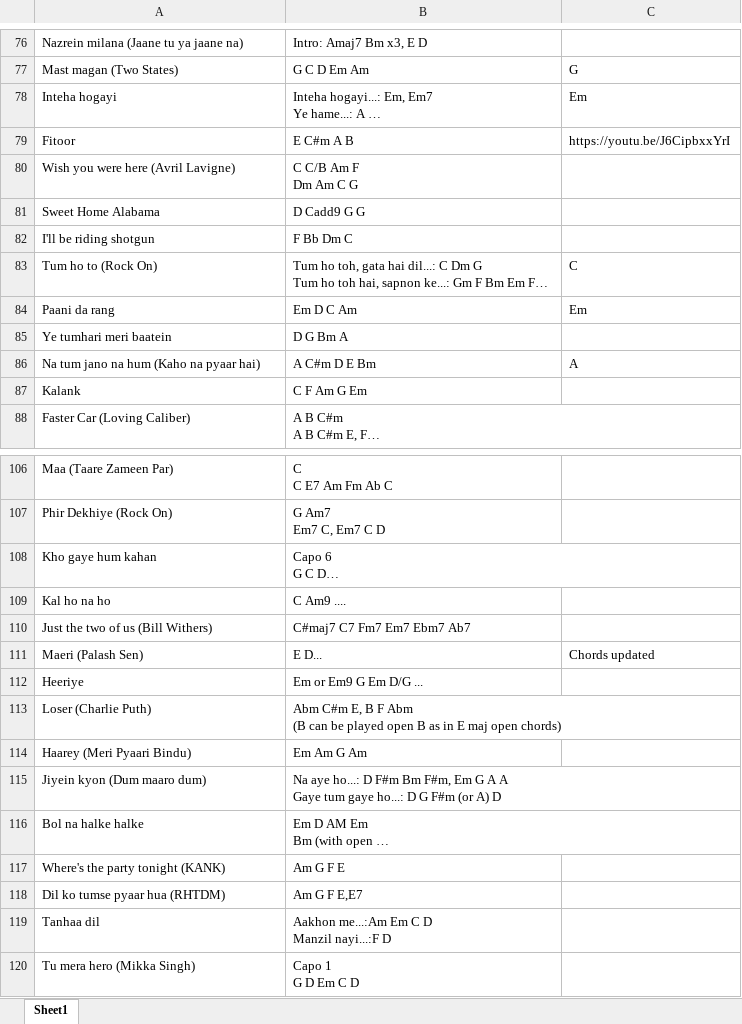
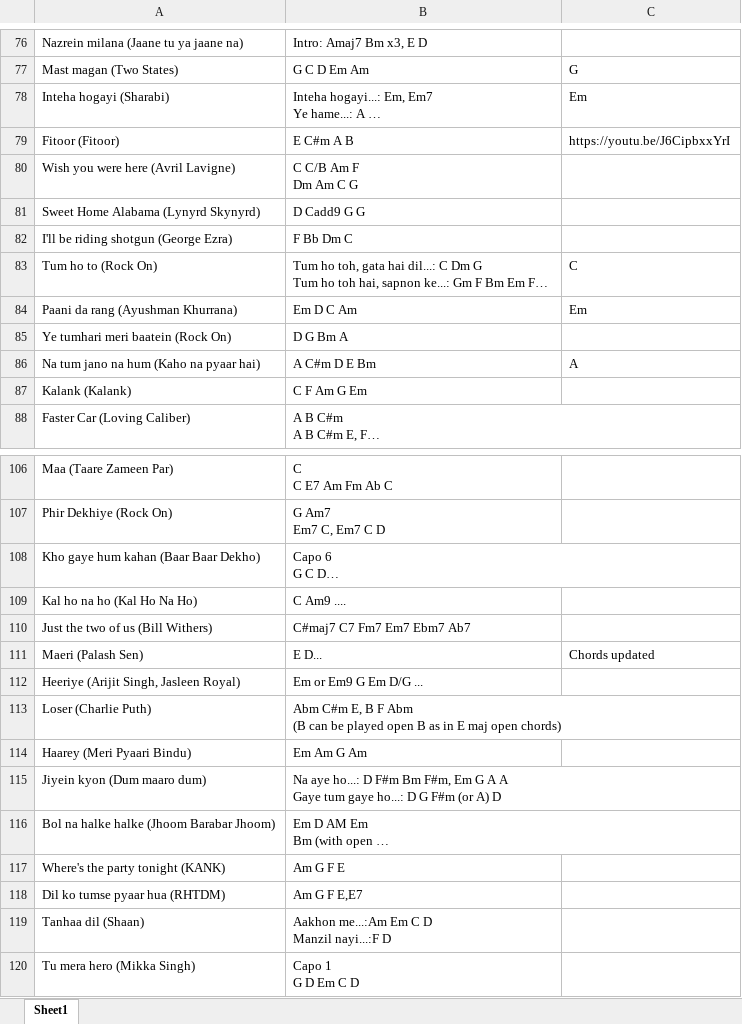
Before and after one commit to pramodkarandikar/strings-attached, an Excel workbook: guitar-chords.xlsx, sheet Sheet1, drawn as a sheet; only a part is shown, gaps mark what is left out; long unchanged cells end in …; values as stored, in another font and other column widths than the file's, no borders; the diff covers the shown part only; the diff names each change by its address in the sheet, - before the commit and + after, or states it on an @@ line.

Commit message:
song data correction

```diff
--- a/guitar-chords.xlsx (sheet Sheet1)
+++ b/guitar-chords.xlsx (sheet Sheet1)
-A78: Inteha hogayi
+A78: Inteha hogayi (Sharabi)
-A79: Fitoor
+A79: Fitoor (Fitoor)
-A81: Sweet Home Alabama
+A81: Sweet Home Alabama (Lynyrd Skynyrd)
-A82: I'll be riding shotgun
+A82: I'll be riding shotgun (George Ezra)
-A84: Paani da rang
+A84: Paani da rang (Ayushman Khurrana)
-A85: Ye tumhari meri baatein
+A85: Ye tumhari meri baatein (Rock On)
-A87: Kalank
+A87: Kalank (Kalank)
-A108: Kho gaye hum kahan
+A108: Kho gaye hum kahan (Baar Baar Dekho)
-A109: Kal ho na ho
+A109: Kal ho na ho (Kal Ho Na Ho)
-A112: Heeriye
+A112: Heeriye (Arijit Singh, Jasleen Royal)
-A116: Bol na halke halke
+A116: Bol na halke halke (Jhoom Barabar Jhoom)
-A119: Tanhaa dil
+A119: Tanhaa dil (Shaan)
```
Also changed, not shown: 9 edited cells elsewhere in this sheet.
